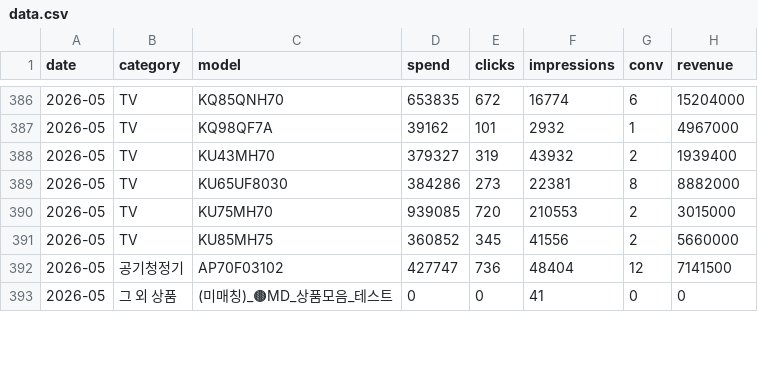
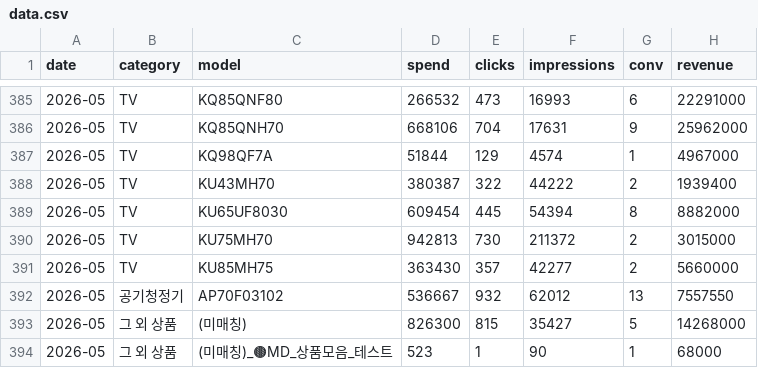
Before and after one commit to khg8388mp-crypto/ad_dashboard, a CSV file: output/data.csv, drawn as a sheet; only a part is shown, gaps mark what is left out; the diff covers the shown part only.

```diff
--- a/output/data.csv
+++ b/output/data.csv
@@ -386,8 +385,10 @@
-2026-05,TV,KQ85QNH70,653835,672,16774,6,15204000
-2026-05,TV,KQ98QF7A,39162,101,2932,1,4967000
-2026-05,TV,KU43MH70,379327,319,43932,2,1939400
-2026-05,TV,KU65UF8030,384286,273,22381,8,8882000
-2026-05,TV,KU75MH70,939085,720,210553,2,3015000
-2026-05,TV,KU85MH75,360852,345,41556,2,5660000
-2026-05,공기청정기,AP70F03102,427747,736,48404,12,7141500
-2026-05,그 외 상품,(미매칭)_🟤MD_상품모음_테스트,0,0,41,0,0
+2026-05,TV,KQ85QNF80,266532,473,16993,6,22291000
+2026-05,TV,KQ85QNH70,668106,704,17631,9,25962000
+2026-05,TV,KQ98QF7A,51844,129,4574,1,4967000
+2026-05,TV,KU43MH70,380387,322,44222,2,1939400
+2026-05,TV,KU65UF8030,609454,445,54394,8,8882000
+2026-05,TV,KU75MH70,942813,730,211372,2,3015000
+2026-05,TV,KU85MH75,363430,357,42277,2,5660000
+2026-05,공기청정기,AP70F03102,536667,932,62012,13,7557550
+2026-05,그 외 상품,(미매칭),826300,815,35427,5,14268000
+2026-05,그 외 상품,(미매칭)_🟤MD_상품모음_테스트,523,1,90,1,68000
```
Also changed, not shown: 1 removed row and 146 edited cells elsewhere in this file.
